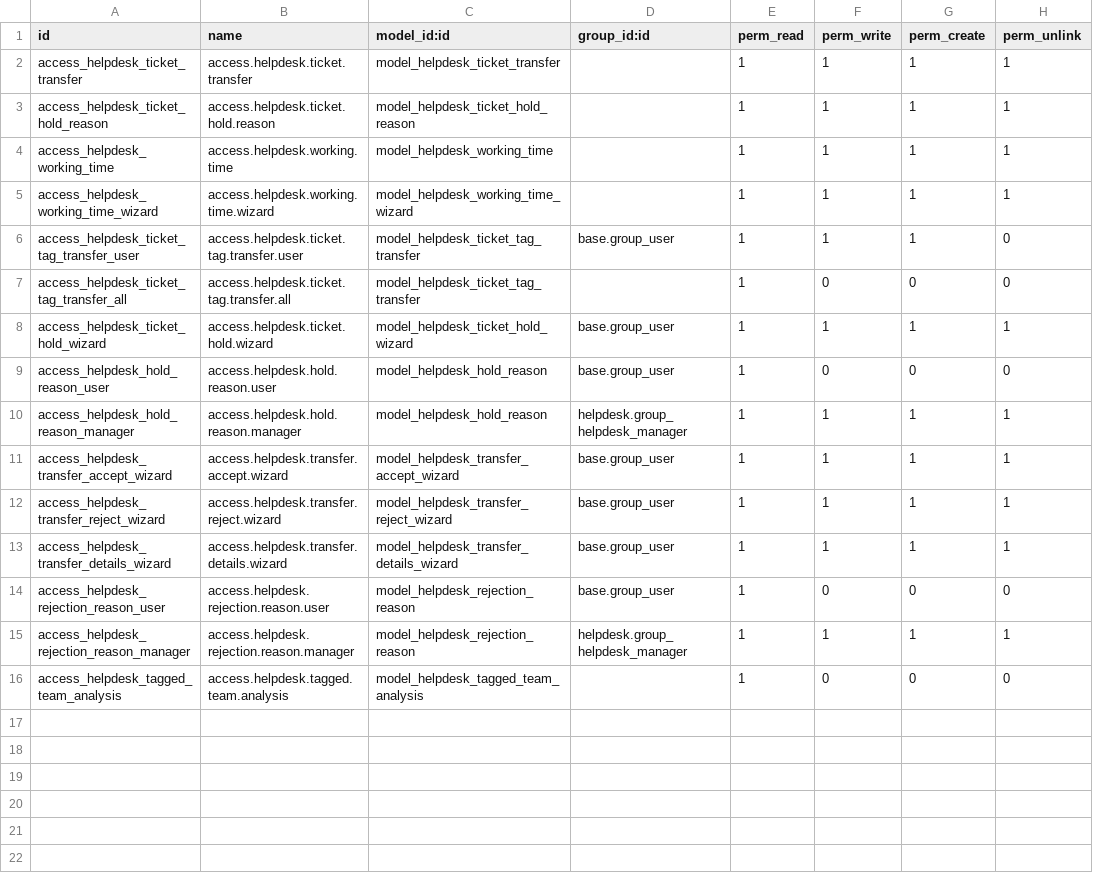
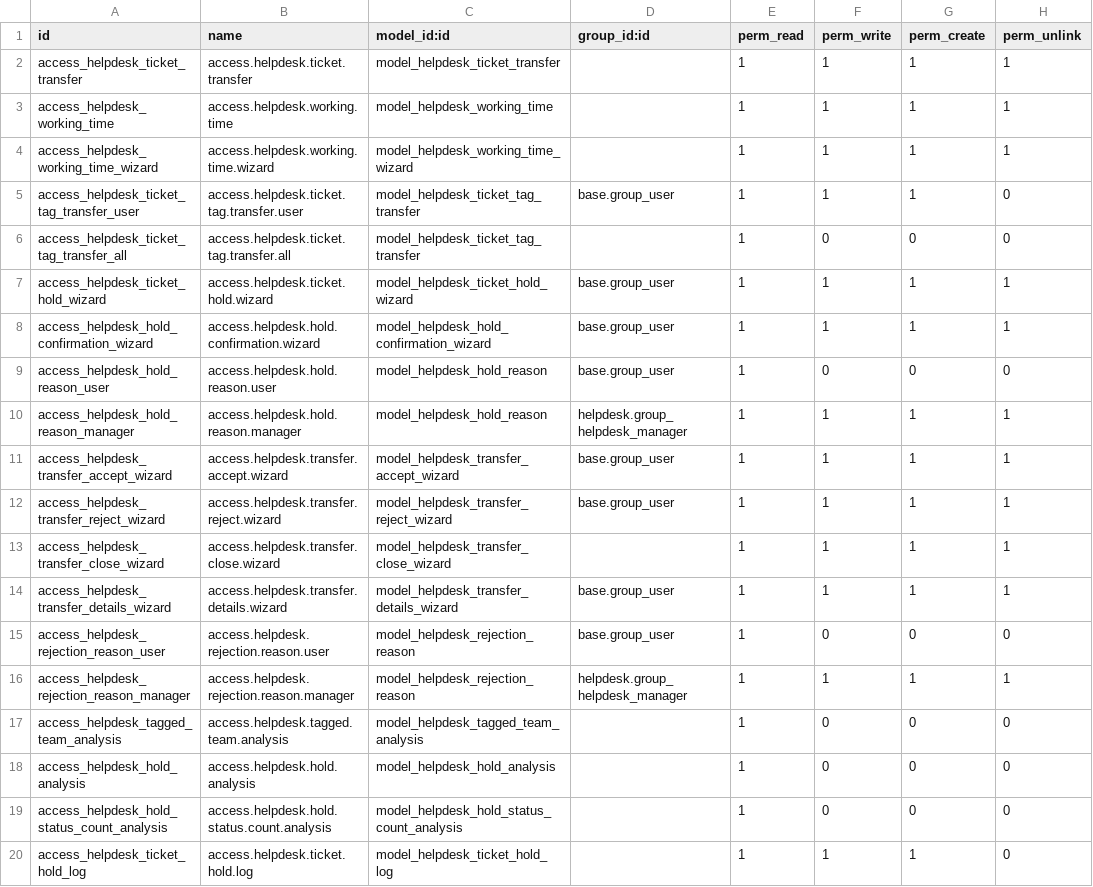
Before and after one commit to halidi-hamidu/webcooperationltd, a CSV file: custom-addons/enhanced_helpdesk/security/ir.model.access.csv, drawn as a sheet; removed rows and columns are numbered as before the commit, all else as after; the diff names each change by its address in the sheet, - before the commit and + after, or states it on an @@ line.

```diff
--- a/custom-addons/enhanced_helpdesk/security/ir.model.access.csv
+++ b/custom-addons/enhanced_helpdesk/security/ir.model.access.csv
-row 3: access_helpdesk_ticket_hold_reason | access.helpdesk.ticket.hold.reason | model_helpdesk_ticket_hold_reason |  | 1 | 1 | 1 | 1
+row 8: access_helpdesk_hold_confirmation_wizard | access.helpdesk.hold.confirmation.wizard | model_helpdesk_hold_confirmation_wizard | base.group_user | 1 | 1 | 1 | 1
+row 13: access_helpdesk_transfer_close_wizard | access.helpdesk.transfer.close.wizard | model_helpdesk_transfer_close_wizard |  | 1 | 1 | 1 | 1
+row 18: access_helpdesk_hold_analysis | access.helpdesk.hold.analysis | model_helpdesk_hold_analysis |  | 1 | 0 | 0 | 0
+row 19: access_helpdesk_hold_status_count_analysis | access.helpdesk.hold.status.count.analysis | model_helpdesk_hold_status_count_analysis |  | 1 | 0 | 0 | 0
+row 20: access_helpdesk_ticket_hold_log | access.helpdesk.ticket.hold.log | model_helpdesk_ticket_hold_log |  | 1 | 1 | 1 | 0
```
Also changed, not shown: 36 other files.
